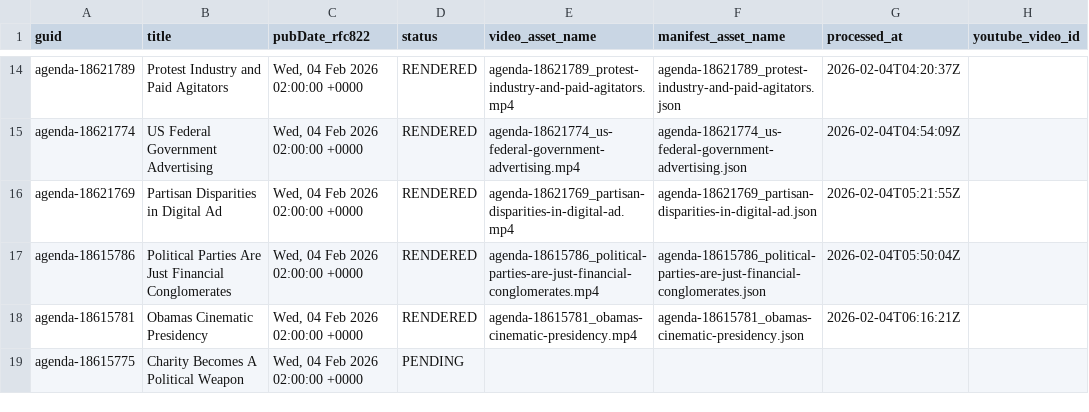
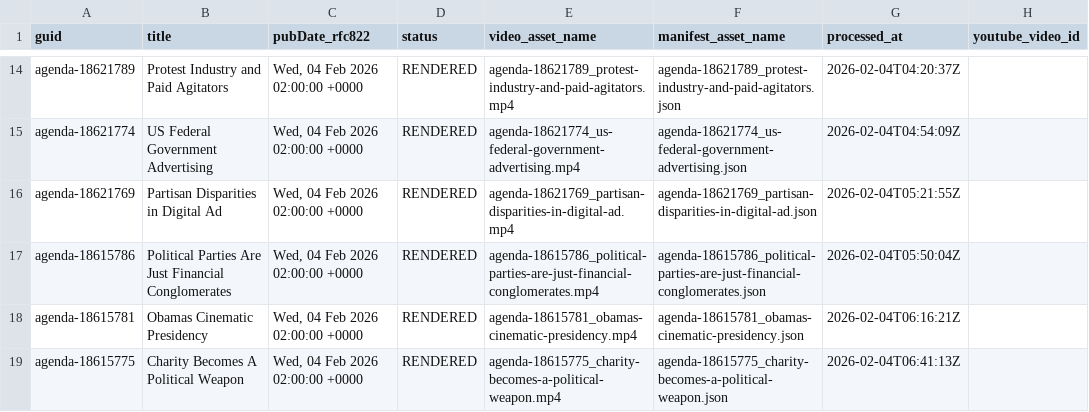
Before and after one commit to agenda-podcast/podcast-archive, a CSV file: data/video-data/status.csv, drawn as a sheet; only a part is shown, gaps mark what is left out; the diff names each change by its address in the sheet, - before the commit and + after, or states it on an @@ line.

```diff
--- a/data/video-data/status.csv
+++ b/data/video-data/status.csv
-D19 (status): PENDING
+D19 (status): RENDERED
-E19 (video_asset_name): (empty)
+E19 (video_asset_name): agenda-18615775_charity-becomes-a-political-weapon.mp4
-F19 (manifest_asset_name): (empty)
+F19 (manifest_asset_name): agenda-18615775_charity-becomes-a-political-weapon.json
-G19 (processed_at): (empty)
+G19 (processed_at): 2026-02-04T06:41:13Z
```
Also changed, not shown: 2 other files.
